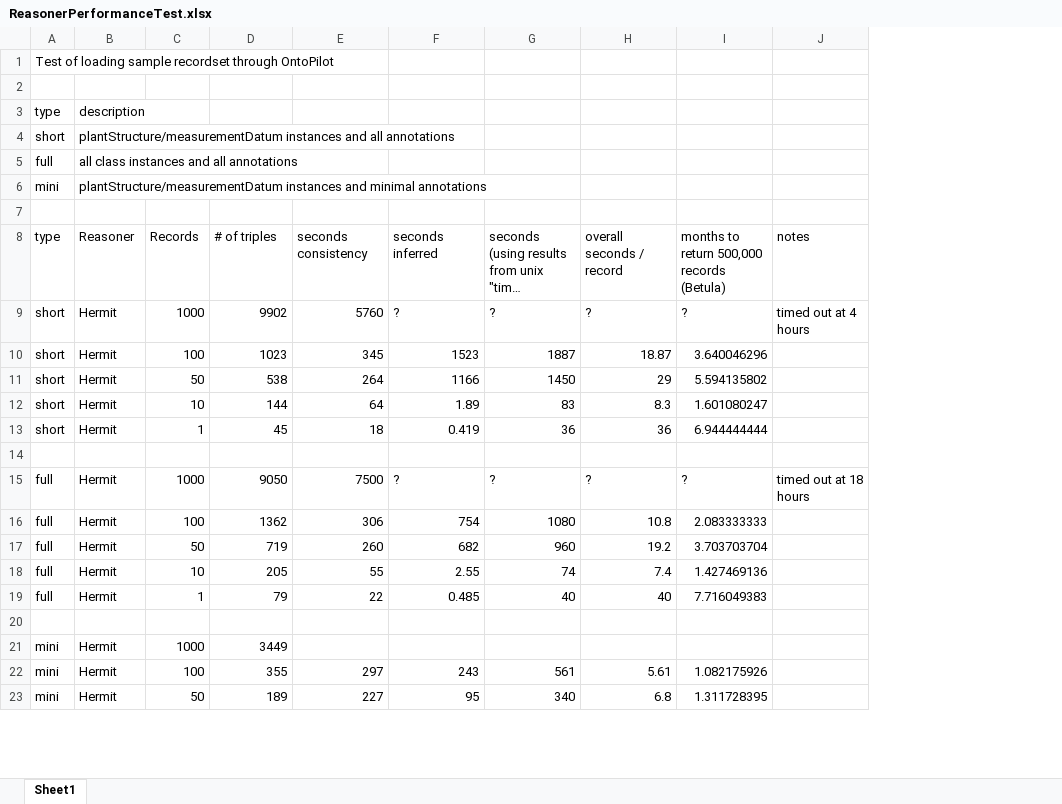
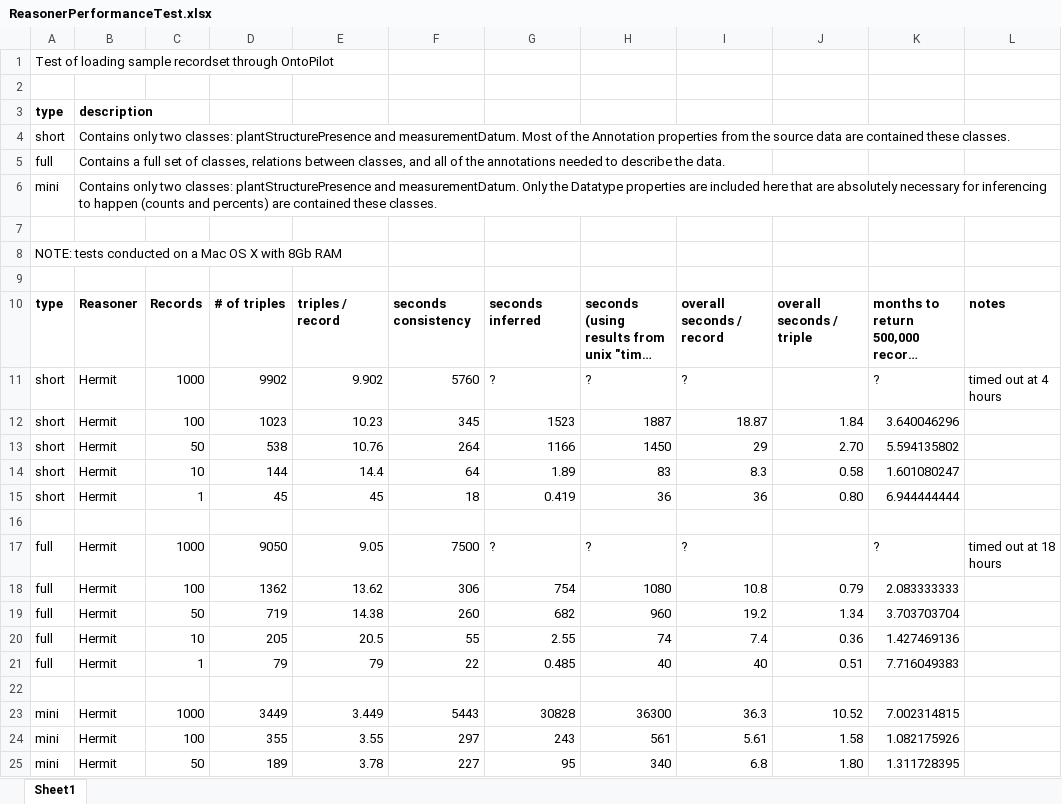
Before and after one commit to edenny/pheno_paper, an Excel workbook: docs/ReasonerPerformanceTest.xlsx, sheet Sheet1, drawn as a sheet; only a part is shown; long unchanged cells end in …; values as stored, in another font and other column widths than the file's, no borders; addresses are those after the commit; the diff names each change by its address in the sheet, - before the commit and + after, or states it on an @@ line.

```diff
--- a/docs/ReasonerPerformanceTest.xlsx (sheet Sheet1)
+++ b/docs/ReasonerPerformanceTest.xlsx (sheet Sheet1)
+column E, rows 10-25: triples / record | 9.902 | 10.23 | 10.76 | 14.4 | 45 |  | 9.05 | 13.62 | 14.38 | 20.5 | 79 |  | 3.449 | 3.55 | 3.78
+column J, rows 10-25: overall seconds / triple |  | 1.84 | 2.70 | 0.58 | 0.80 |  |  | 0.79 | 1.34 | 0.36 | 0.51 |  | 10.52 | 1.58 | 1.80
-A3:B3 bold: off
+A3:B3 bold: on
-B4: plantStructure/measurementDatum instances and all annotations
+B4: Contains only two classes: plantStructurePresence and measurementDatum. Most of the Annotation properties from the source data are contained these classes.
-B5: all class instances and all annotations
+B5: Contains a full set of classes, relations between classes, and all of the annotations needed to describe the data.
-B6: plantStructure/measurementDatum instances and minimal annotations
+B6: Contains only two classes: plantStructurePresence and measurementDatum. Only the Datatype properties are included here that are absolutely necessary for inferencing to happen (counts and percents) are contained these classes.
+row 7: (empty)
+row 8: NOTE: tests conducted on a Mac OS X with 8Gb RAM
-A10:D10 bold: off
+A10:D10 bold: on
-F10:I10 bold: off
+F10:I10 bold: on
-K10:L10 bold: off
+K10:L10 bold: on
-F23: (empty)
+F23: 5443
-G23: (empty)
+G23: 30828
-H23: (empty)
+H23: 36300
-I23: (empty)
+I23: 36.3
-K23: (empty)
+K23: 7.002314815
```
Also changed, not shown: formulas that keep their value, 12 other files.
